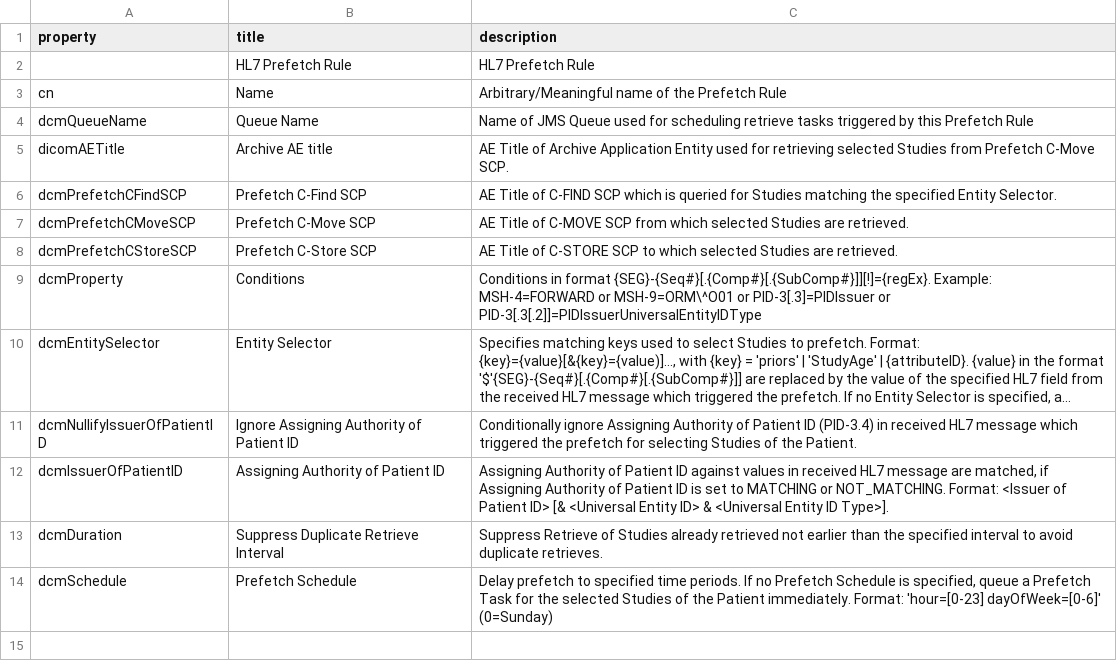
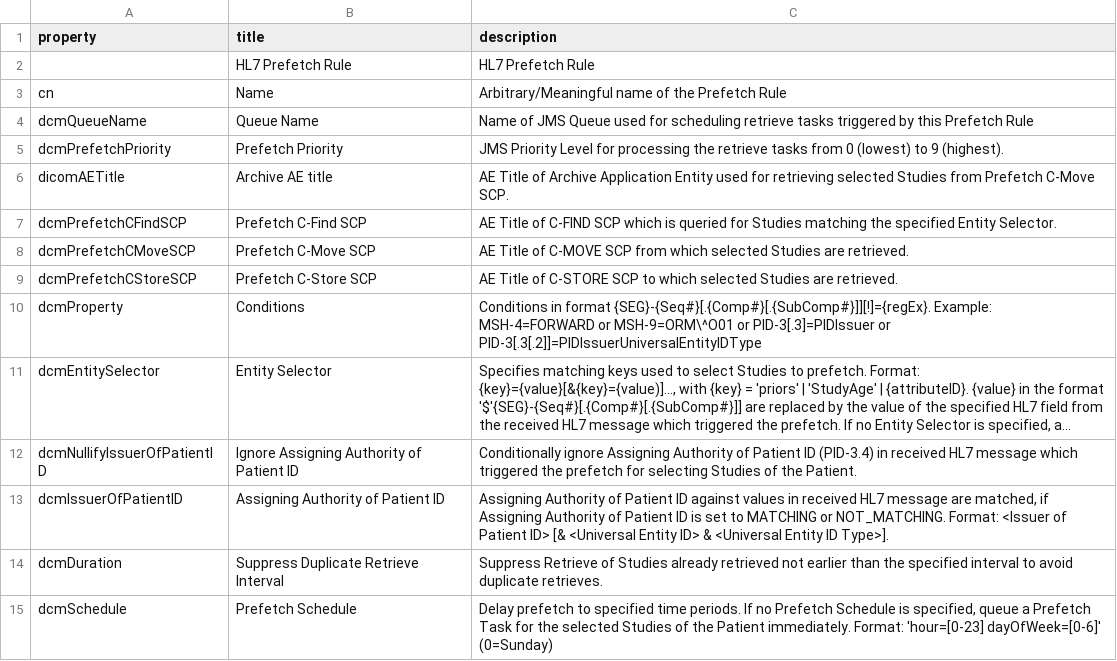
Before and after one commit to dcm4che/dcm4chee-arc-lang, a CSV file: src/csv/hl7PrefetchRule.schema.csv, drawn as a sheet; long unchanged cells end in ….

Commit message:
Support to specify JMS priority for scheduled retrieve tasks on receive of HL7 message in prefetch rules dcm4che/dcm4chee-arc-light#3077

```diff
--- a/src/csv/hl7PrefetchRule.schema.csv
+++ b/src/csv/hl7PrefetchRule.schema.csv
@@ -4,2 +4,3 @@
 "dcmQueueName","Queue Name","Name of JMS Queue used for scheduling retrieve tasks triggered by this Prefetch Rule"
+"dcmPrefetchPriority","Prefetch Priority","JMS Priority Level for processing the retrieve tasks from 0 (lowest) to 9 (highest)."
 "dicomAETitle","Archive AE title","AE Title of Archive Application Entity used for retrieving selected Studies from Prefetch C-Move SCP."
```
Also changed, not shown: 1 other file.
